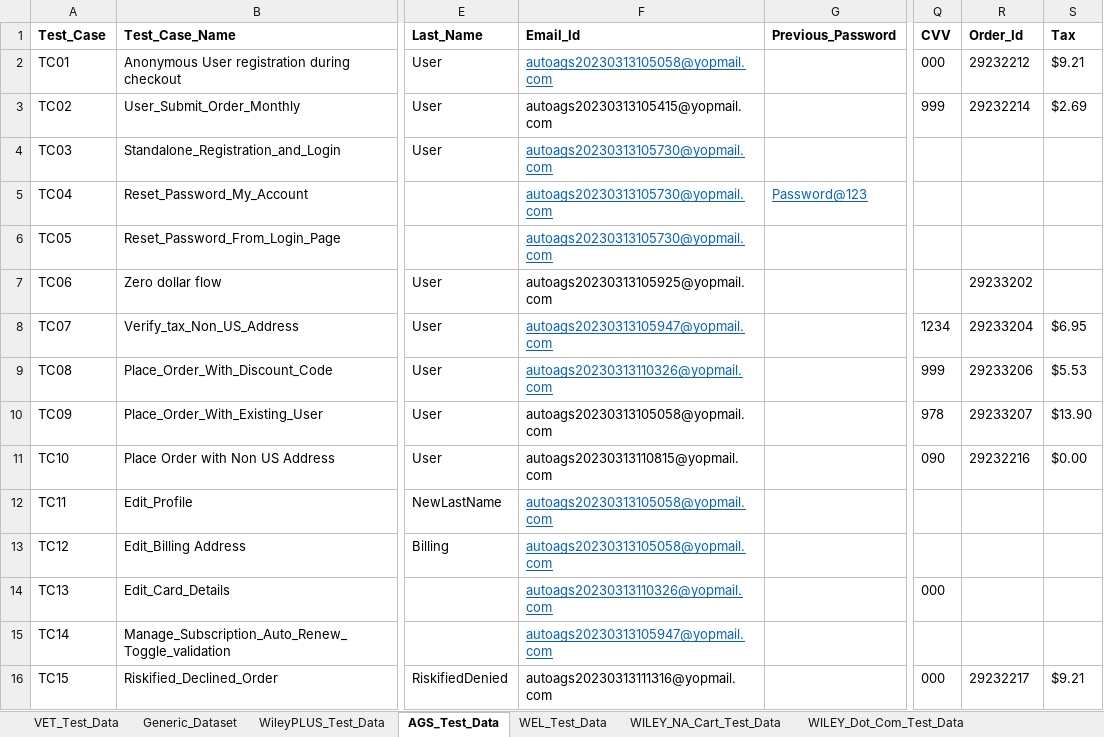
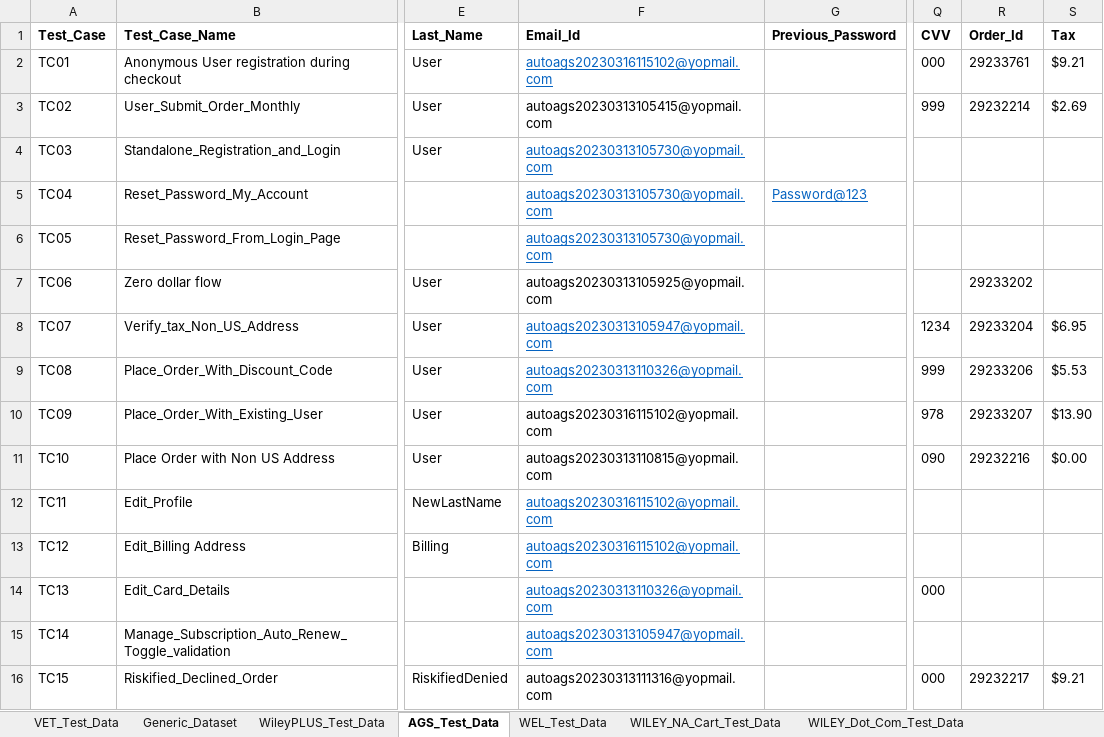
Before and after one commit to gsaha99/Ecommerce_QA, an Excel workbook: Test Data/Automation_Datasheet.xlsx, sheet AGS_Test_Data, drawn as a sheet; only a part is shown, gaps mark what is left out; values as stored, in another font and other column widths than the file's, no borders; the diff names each change by its address in the sheet, - before the commit and + after, or states it on an @@ line.

```diff
--- a/Test Data/Automation_Datasheet.xlsx (sheet AGS_Test_Data)
+++ b/Test Data/Automation_Datasheet.xlsx (sheet AGS_Test_Data)
-F2 (Email_Id): autoags20230313105058@yopmail.com
+F2 (Email_Id): autoags20230316115102@yopmail.com
-R2 (Order_Id): 29232212
+R2 (Order_Id): 29233761
-F10 (Email_Id): autoags20230313105058@yopmail.com
+F10 (Email_Id): autoags20230316115102@yopmail.com
-F12:F13 (Email_Id): autoags20230313105058@yopmail.com
+F12:F13 (Email_Id): autoags20230316115102@yopmail.com
```
Also changed, not shown: sheet VET_Test_Data, 20 other files.
